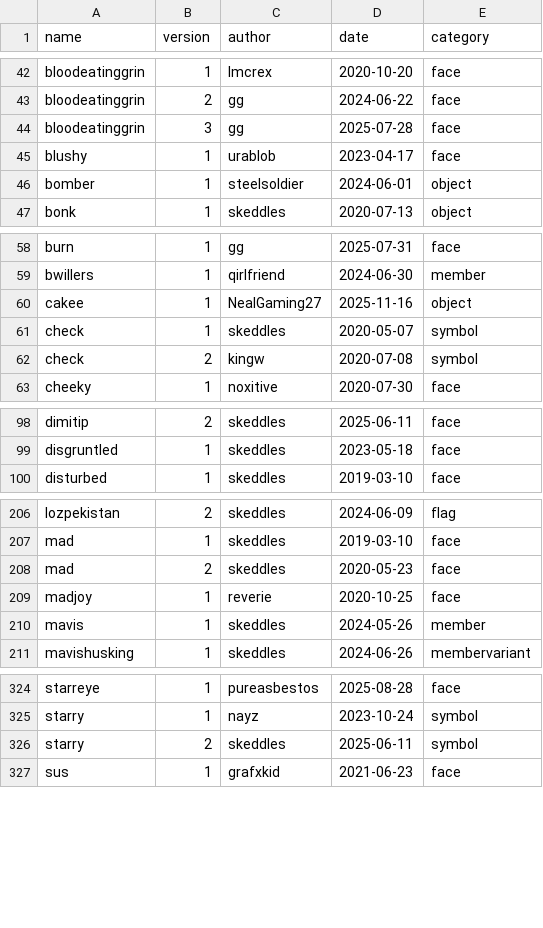
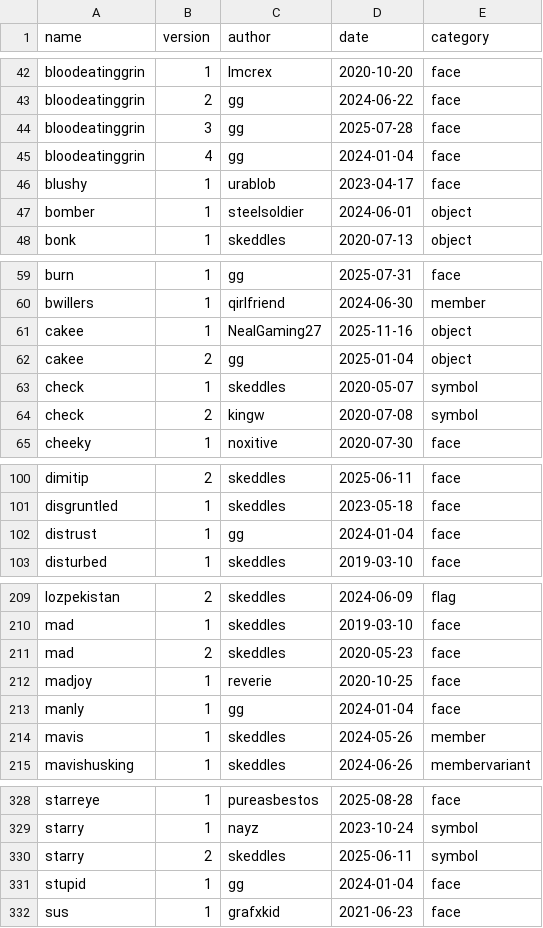
Before and after one commit to lospec/emoji-archive, a CSV file: credits.csv, drawn as a sheet; only a part is shown, gaps mark what is left out; the diff names each change by its address in the sheet, - before the commit and + after, or states it on an @@ line.

```diff
--- a/credits.csv
+++ b/credits.csv
+row 45: bloodeatinggrin | 4 | gg | 2024-01-04 | face
+row 62: cakee | 2 | gg | 2025-01-04 | object
+row 102: distrust | 1 | gg | 2024-01-04 | face
+row 213: manly | 1 | gg | 2024-01-04 | face
+row 331: stupid | 1 | gg | 2024-01-04 | face
```
Also changed, not shown: 7 other files.
